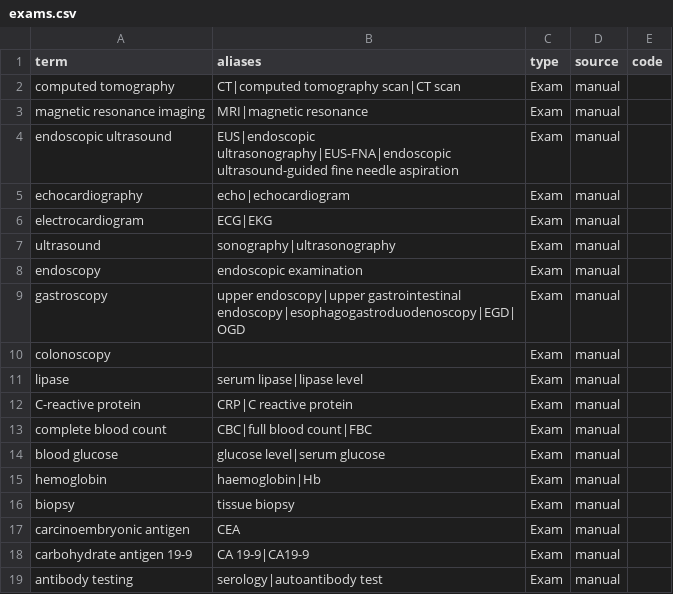
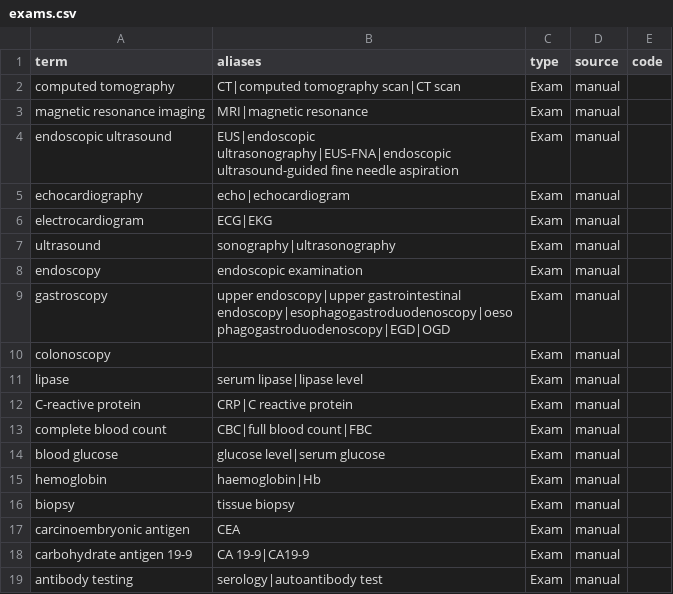
Before and after one commit to MatheuzRuf/projects-mc896, a CSV file: project1/vocabularies/exams.csv, drawn as a sheet.

```diff
--- a/project1/vocabularies/exams.csv
+++ b/project1/vocabularies/exams.csv
@@ -8,3 +8,3 @@ ultrasound,sonography|ultrasonography,Exam,manual,
 endoscopy,endoscopic examination,Exam,manual,
-gastroscopy,upper endoscopy|upper gastrointestinal endoscopy|esophagogastroduodenoscopy|EGD|OGD,Exam,manual,
+gastroscopy,upper endoscopy|upper gastrointestinal endoscopy|esophagogastroduodenoscopy|oesophagogastroduodenoscopy|EGD|OGD,Exam,manual,
 colonoscopy,,Exam,manual,
```
Also changed, not shown: 3 other files.
